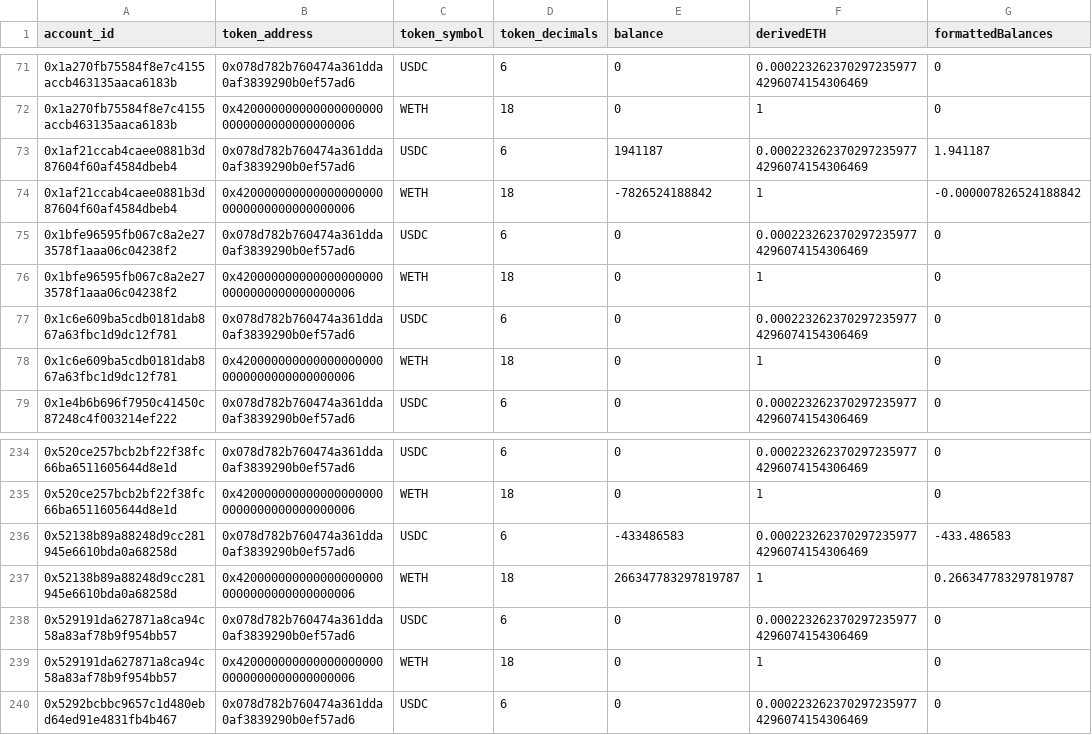
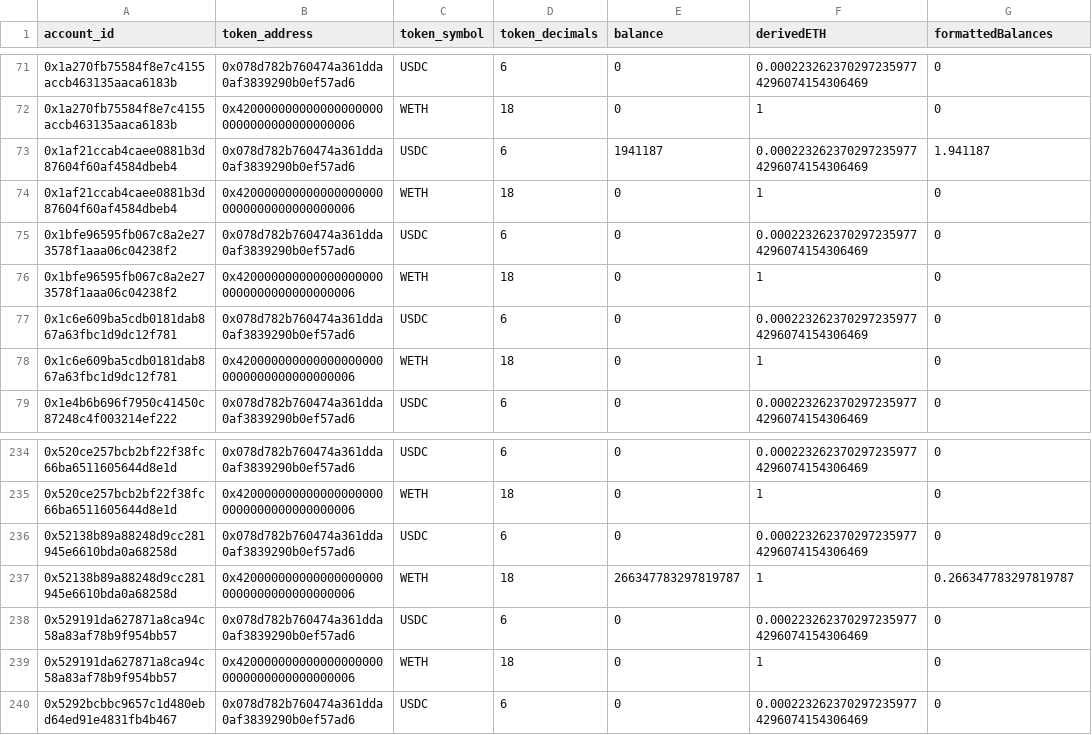
Before and after one commit to panoptic-labs/whitehat_disbursement, a CSV file: balances/unichain_balances.csv, drawn as a sheet; only a part is shown, gaps mark what is left out.

```diff
--- a/balances/unichain_balances.csv
+++ b/balances/unichain_balances.csv
@@ -73,3 +73,3 @@ account_id,token_address,token_symbol,token_decimals,balance,derivedETH,formatte
 0x1af21ccab4caee0881b3d87604f60af4584dbeb4,0x078d782b760474a361dda0af3839290b0ef57ad6,USDC,6,1941187,0.0002232623702972359774296074154306469,1.941187
-0x1af21ccab4caee0881b3d87604f60af4584dbeb4,0x4200000000000000000000000000000000000006,WETH,18,-7826524188842,1,-0.000007826524188842
+0x1af21ccab4caee0881b3d87604f60af4584dbeb4,0x4200000000000000000000000000000000000006,WETH,18,0,1,0
 0x1bfe96595fb067c8a2e273578f1aaa06c04238f2,0x078d782b760474a361dda0af3839290b0ef57ad6,USDC,6,0,0.0002232623702972359774296074154306469,0
@@ -235,3 +235,3 @@ account_id,token_address,token_symbol,token_decimals,balance,derivedETH,formatte
 0x520ce257bcb2bf22f38fc66ba6511605644d8e1d,0x4200000000000000000000000000000000000006,WETH,18,0,1,0
-0x52138b89a88248d9cc281945e6610bda0a68258d,0x078d782b760474a361dda0af3839290b0ef57ad6,USDC,6,-433486583,0.0002232623702972359774296074154306469,-433.486583
+0x52138b89a88248d9cc281945e6610bda0a68258d,0x078d782b760474a361dda0af3839290b0ef57ad6,USDC,6,0,0.0002232623702972359774296074154306469,0
 0x52138b89a88248d9cc281945e6610bda0a68258d,0x4200000000000000000000000000000000000006,WETH,18,266347783297819787,1,0.266347783297819787
```
Also changed, not shown: balances/base_balances.csv, balances/ethereum_balances.csv, 1 other file.
